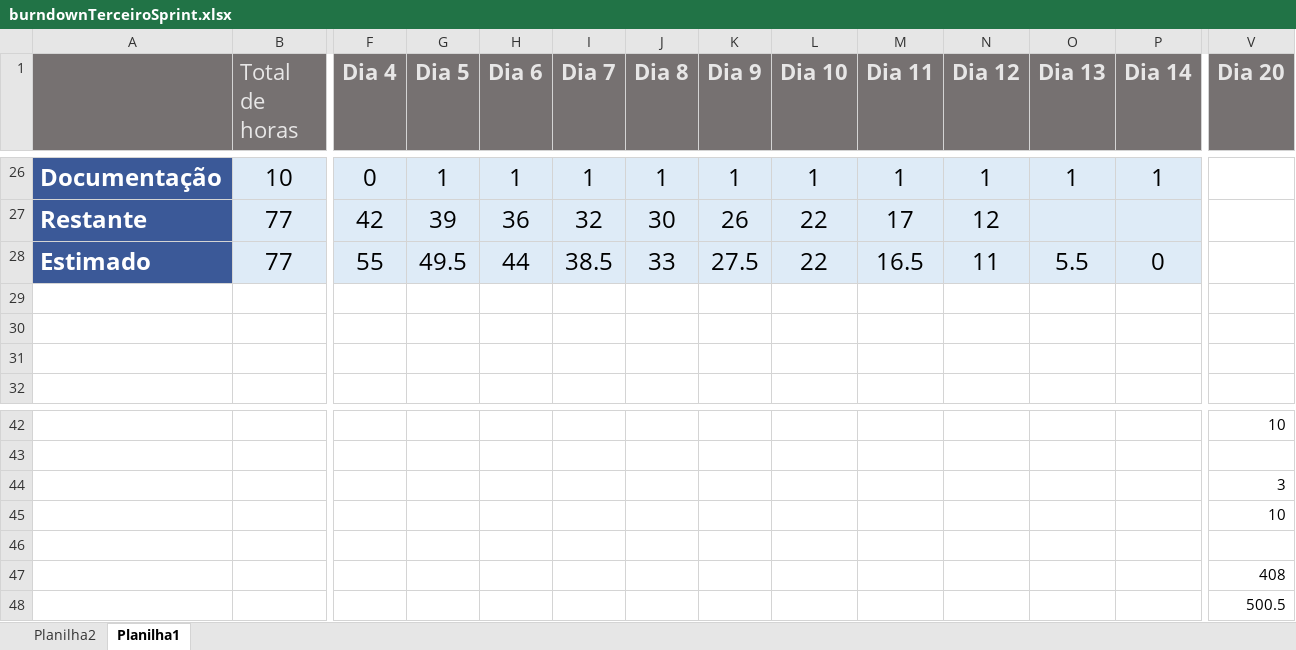
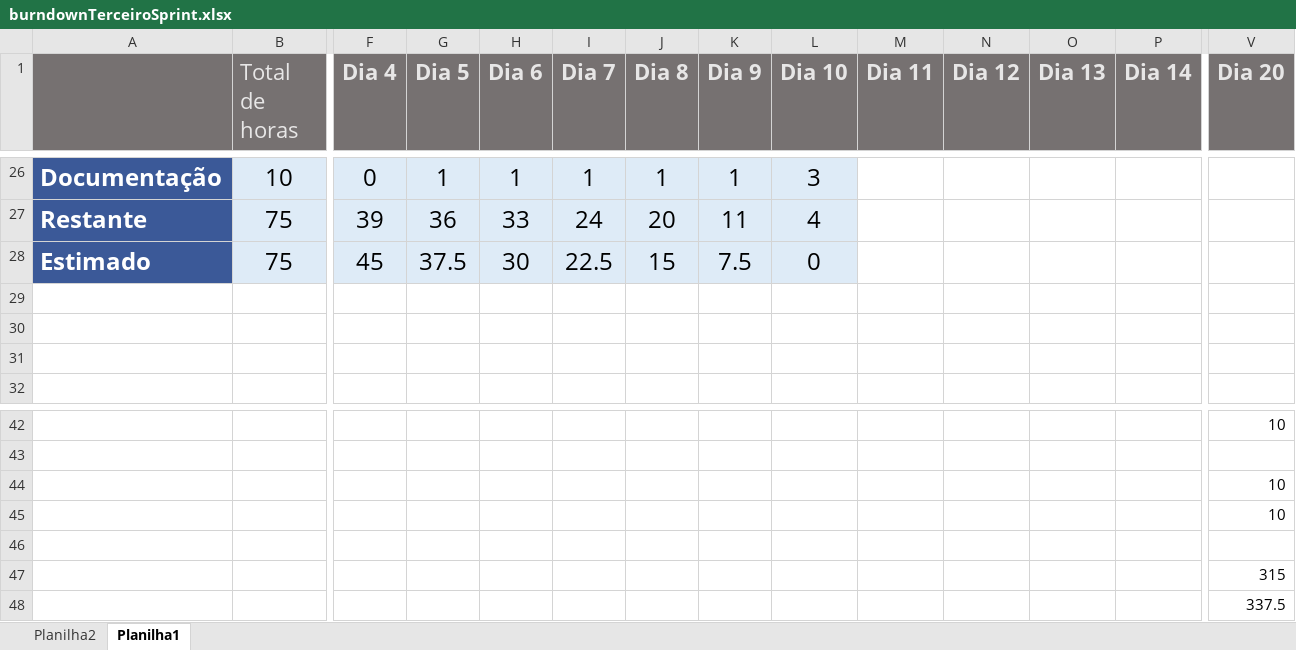
Before and after one commit to Silva4g/AAmed, an Excel workbook: documentacao/BurnDown/burndownTerceiroSprint.xlsx, sheet Planilha1, drawn as a sheet; only a part is shown, gaps mark what is left out; values as stored, in another font and other column widths than the file's, no borders; charts and pictures not drawn; removed rows and columns are numbered as before the commit, all else as after; rows hold the shown columns only; the diff covers the shown part only; the diff names each change by its address in the sheet, - before the commit and + after, or states it on an @@ line.

```diff
--- a/documentacao/BurnDown/burndownTerceiroSprint.xlsx (sheet Planilha1)
+++ b/documentacao/BurnDown/burndownTerceiroSprint.xlsx (sheet Planilha1)
-L26 (Dia 10): 1
+L26 (Dia 10): 3
-M26:P26 fill: #DEEBF7
+M26:P26 fill: none
-M26 (Dia 11): 1
+M26 (Dia 11): (empty)
-N26 (Dia 12): 1
+N26 (Dia 12): (empty)
-O26 (Dia 13): 1
+O26 (Dia 13): (empty)
-P26 (Dia 14): 1
+P26 (Dia 14): (empty)
-row 27: Restante | 77 | 42 | 39 | 36 | 32 | 30 | 26 | 22 | 17 | 12
-row 28: Estimado | 77 | 55 | 49.5 | 44 | 38.5 | 33 | 27.5 | 22 | 16.5 | 11 | 5.5 | 0
+row 27: Restante | 75 | 39 | 36 | 33 | 24 | 20 | 11 | 4
+row 28: Estimado | 75 | 45 | 37.5 | 30 | 22.5 | 15 | 7.5 | 0
-V44 (Dia 20): 3
+V44 (Dia 20): 10
-V47 (Dia 20): 408
+V47 (Dia 20): 315
-V48 (Dia 20): 500.5
+V48 (Dia 20): 337.5
```
Also changed, not shown: 40 edited cells and cell formats elsewhere in this sheet, charts or pictures, 1 other file.
